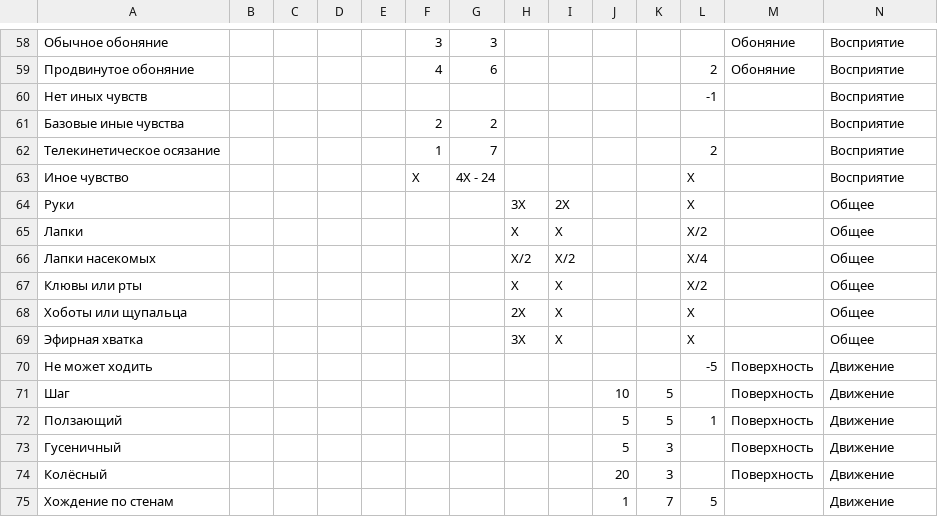
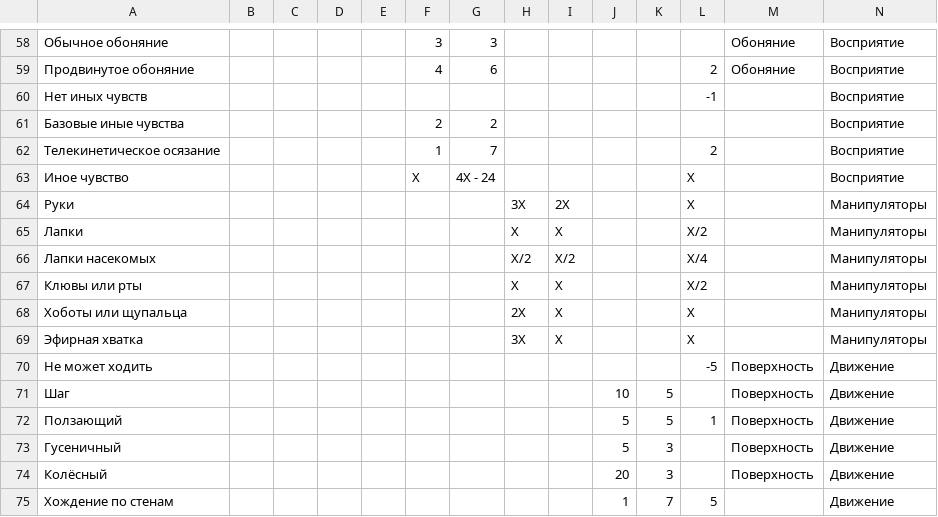
Before and after one commit to Litanontaru/monsterhub, a CSV file: src/main/resources/traits.csv, drawn as a sheet; only a part is shown, gaps mark what is left out.

```diff
--- a/src/main/resources/traits.csv
+++ b/src/main/resources/traits.csv
@@ -63,8 +63,8 @@
 Иное чувство;;;;;X;4X - 24;;;;;X;;Восприятие
-Руки;;;;;;;3X;2X;;;X;;Общее
-Лапки;;;;;;;X;X;;;X/2;;Общее
-Лапки насекомых;;;;;;;X/2;X/2;;;X/4;;Общее
-Клювы или рты;;;;;;;X;X;;;X/2;;Общее
-Хоботы или щупальца;;;;;;;2X;X;;;X;;Общее
-Эфирная хватка;;;;;;;3X;X;;;X;;Общее
+Руки;;;;;;;3X;2X;;;X;;Манипуляторы
+Лапки;;;;;;;X;X;;;X/2;;Манипуляторы
+Лапки насекомых;;;;;;;X/2;X/2;;;X/4;;Манипуляторы
+Клювы или рты;;;;;;;X;X;;;X/2;;Манипуляторы
+Хоботы или щупальца;;;;;;;2X;X;;;X;;Манипуляторы
+Эфирная хватка;;;;;;;3X;X;;;X;;Манипуляторы
 Не может ходить;;;;;;;;;;;-5;Поверхность;Движение
```
Also changed, not shown: 1 other file.
